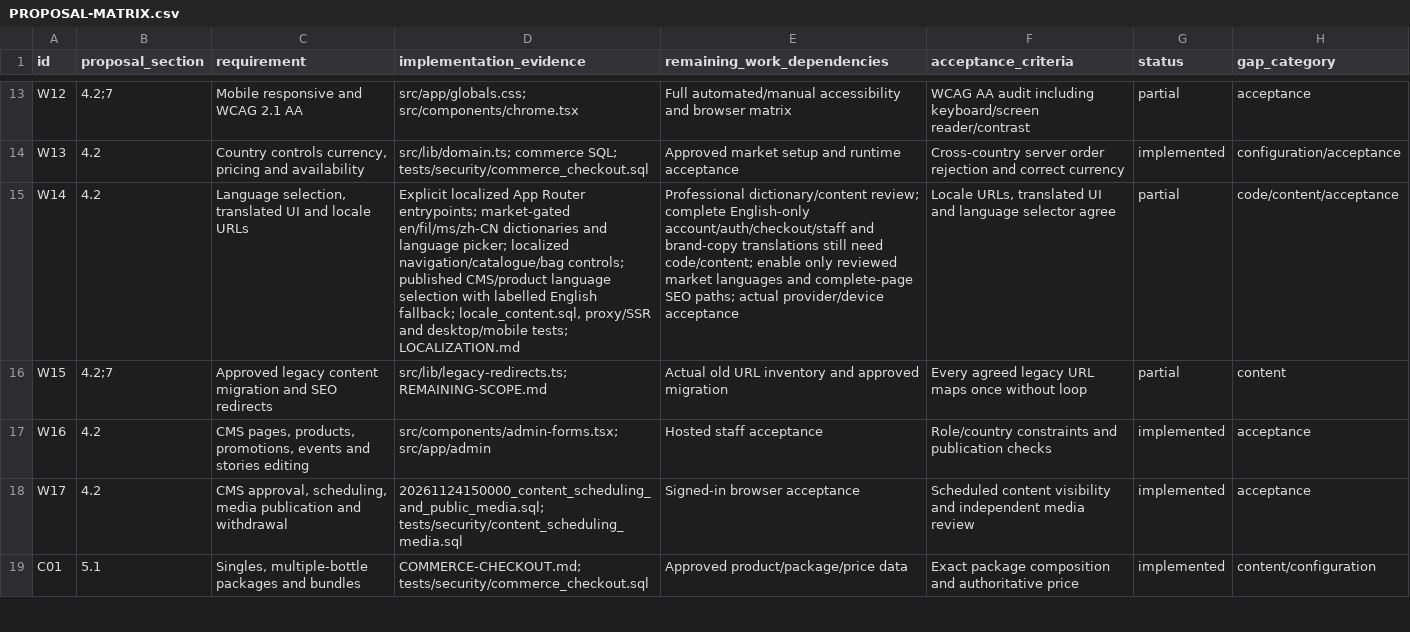
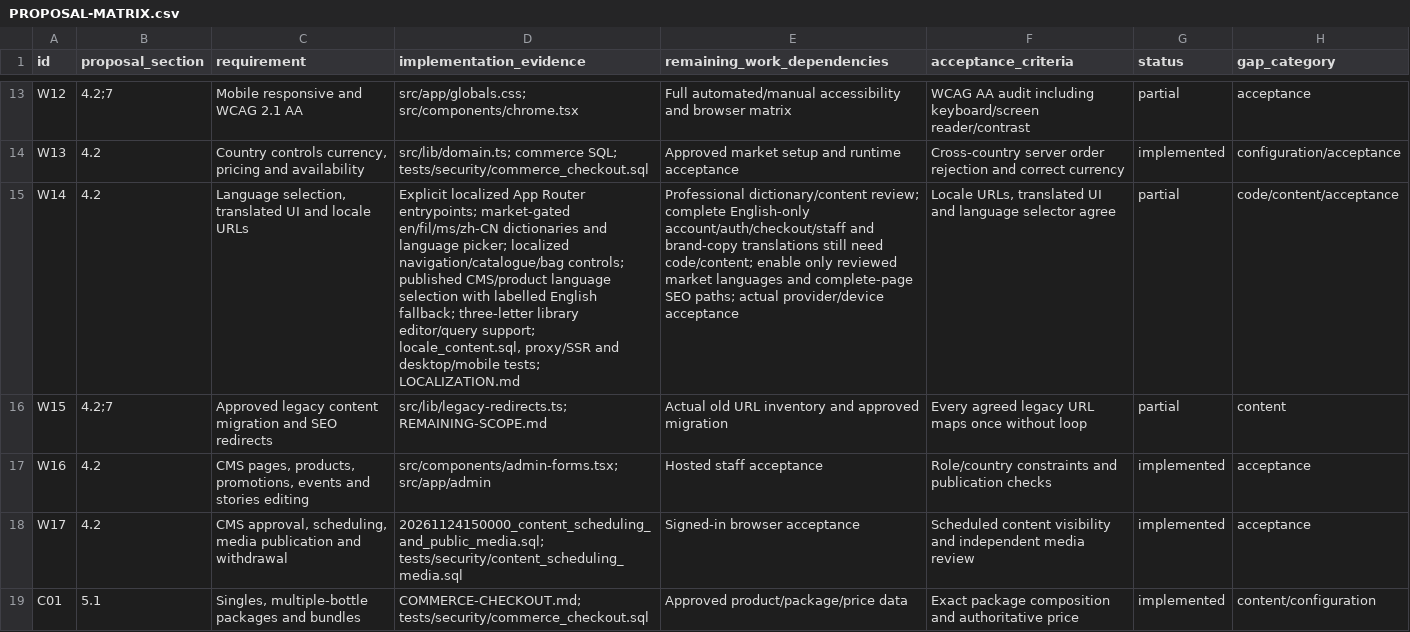
Before and after one commit to baisylvester/riway, a CSV file: PROPOSAL-MATRIX.csv, drawn as a sheet; only a part is shown, gaps mark what is left out; the diff names each change by its address in the sheet, - before the commit and + after, or states it on an @@ line.

Commit message:
Support Filipino library queries and test production browser workflows

```diff
--- a/PROPOSAL-MATRIX.csv
+++ b/PROPOSAL-MATRIX.csv
-D15 (implementation_evidence): …English fallback; locale_content.sql, proxy/SSR…
+D15 (implementation_evidence): …English fallback; three-letter library editor/query support; locale_content.sql, proxy/SSR…
```
Also changed, not shown: 12 other files.
